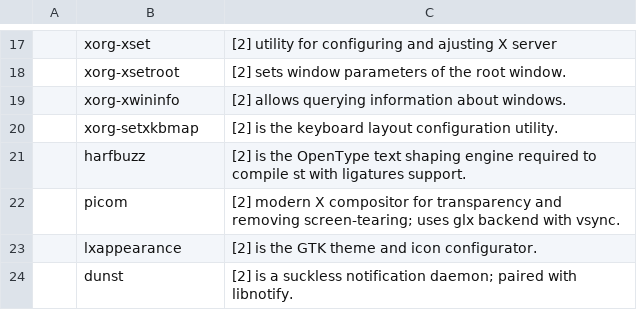
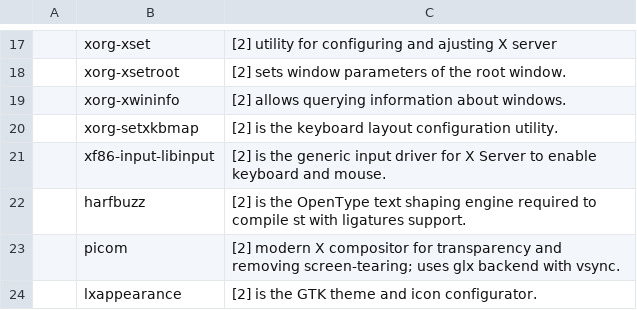
Before and after one commit to trongnghiango/setup_arch, a CSV file: progs.csv, drawn as a sheet; only a part is shown, gaps mark what is left out; the shorter side is filled out with more unchanged rows; the diff names each change by its address in the sheet, - before the commit and + after, or states it on an @@ line.

Commit message:
fix(progs.csv): add xf86-input-libinput as the generic input driver for X Server

```diff
--- a/progs.csv
+++ b/progs.csv
+row 21:  | xf86-input-libinput | [2] is the generic input driver for X Server to enable keyboard and mouse.
```
